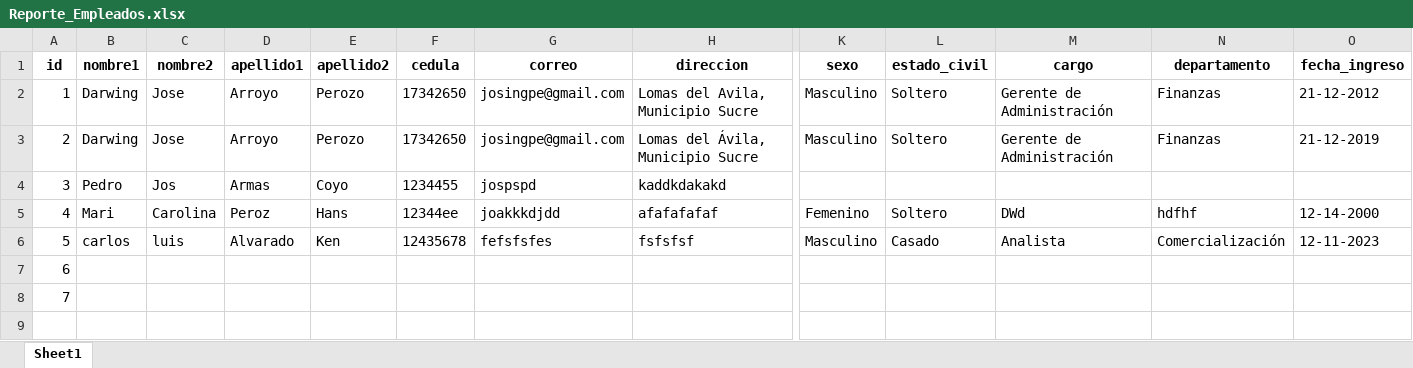
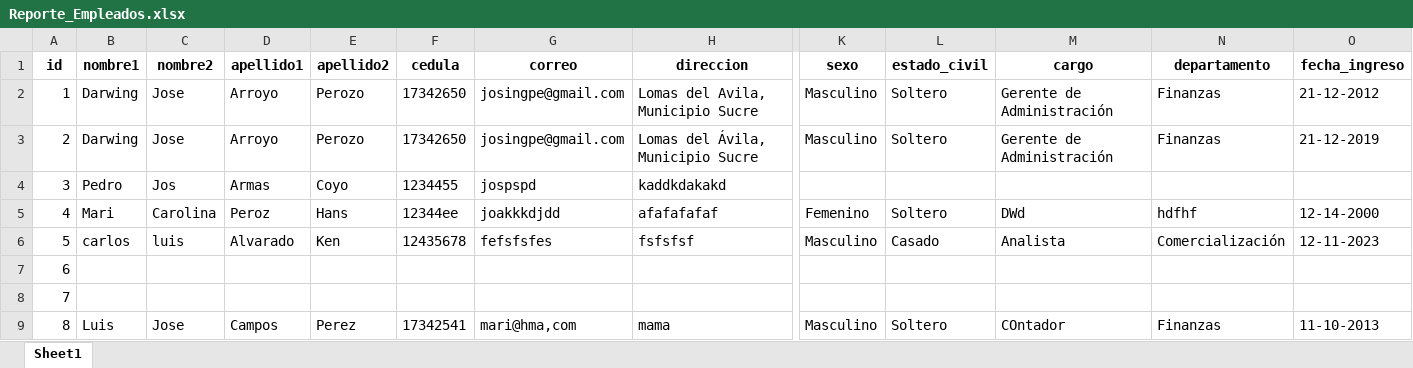
Before and after one commit to josingpe/Emprendimiento2025, an Excel workbook: Reporte_Empleados.xlsx, sheet Sheet1, drawn as a sheet; only a part is shown, gaps mark what is left out; values as stored, in another font and other column widths than the file's, no borders; rows hold the shown columns only; the diff names each change by its address in the sheet, - before the commit and + after, or states it on an @@ line.

```diff
--- a/Reporte_Empleados.xlsx (sheet Sheet1)
+++ b/Reporte_Empleados.xlsx (sheet Sheet1)
+row 9: 8 | Luis | Jose | Campos | Perez | 17342541 | mari@hma,com | mama | Masculino | Soltero | COntador | Finanzas | 11-10-2013
```
Also changed, not shown: 2 other files.
